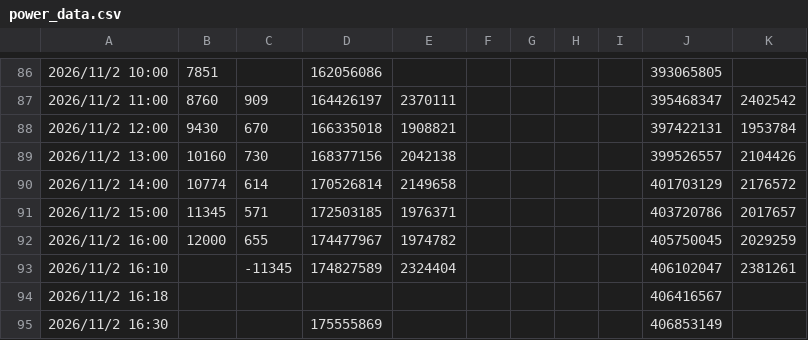
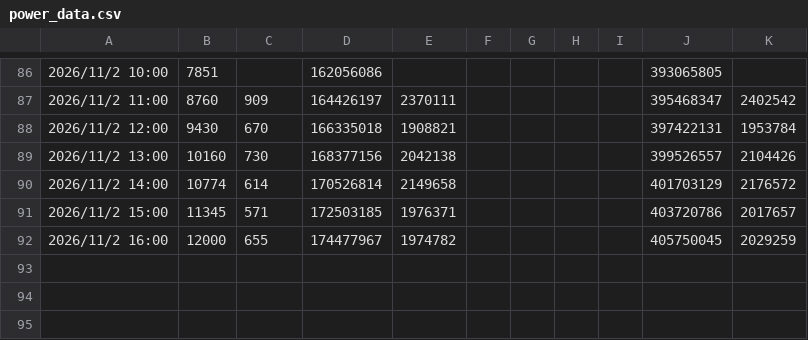
Before and after one commit to haanhaanL/my-power-data, a CSV file: power_data.csv, drawn as a sheet; only a part is shown, gaps mark what is left out.

Commit message:
Update power_data.csv

```diff
--- a/power_data.csv
+++ b/power_data.csv
@@ -92,4 +92 @@
 2026/11/2 16:00,12000,655,174477967,1974782,,,,,405750045,2029259
-2026/11/2 16:10,,-11345,174827589,2324404,,,,,406102047,2381261
-2026/11/2 16:18,,,,,,,,,406416567,
-2026/11/2 16:30,,,175555869,,,,,,406853149,
```
